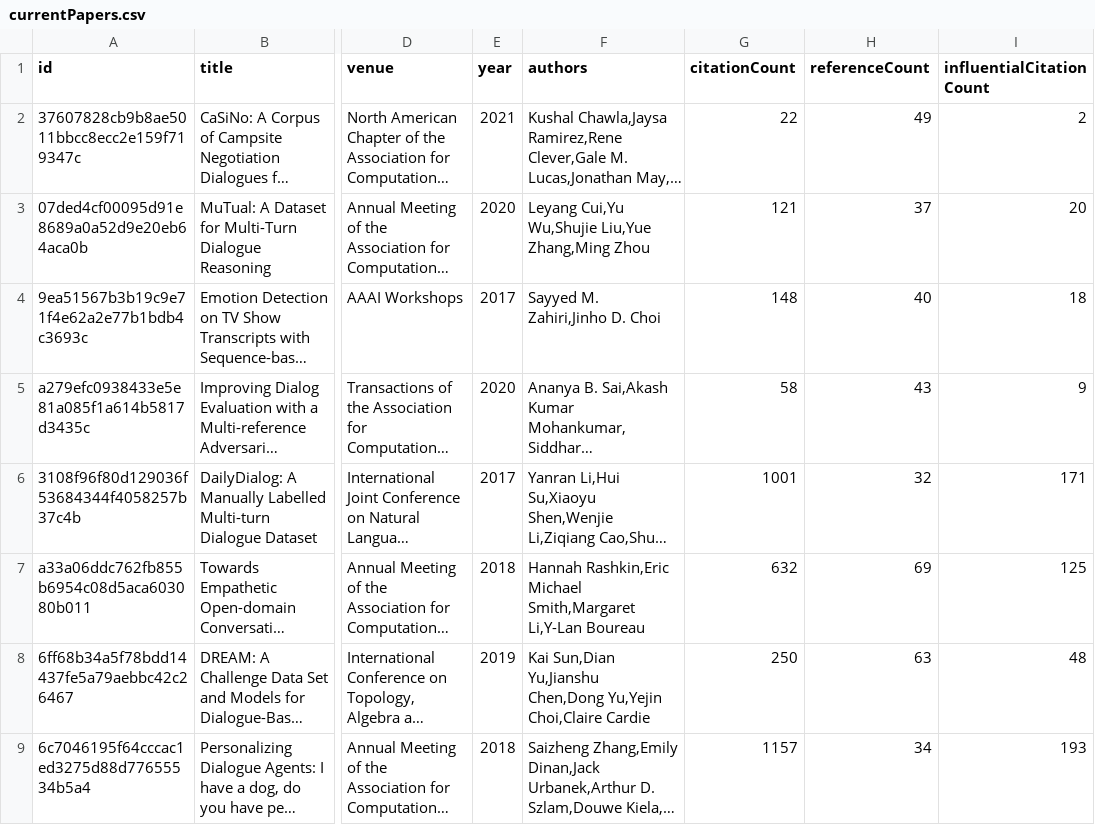
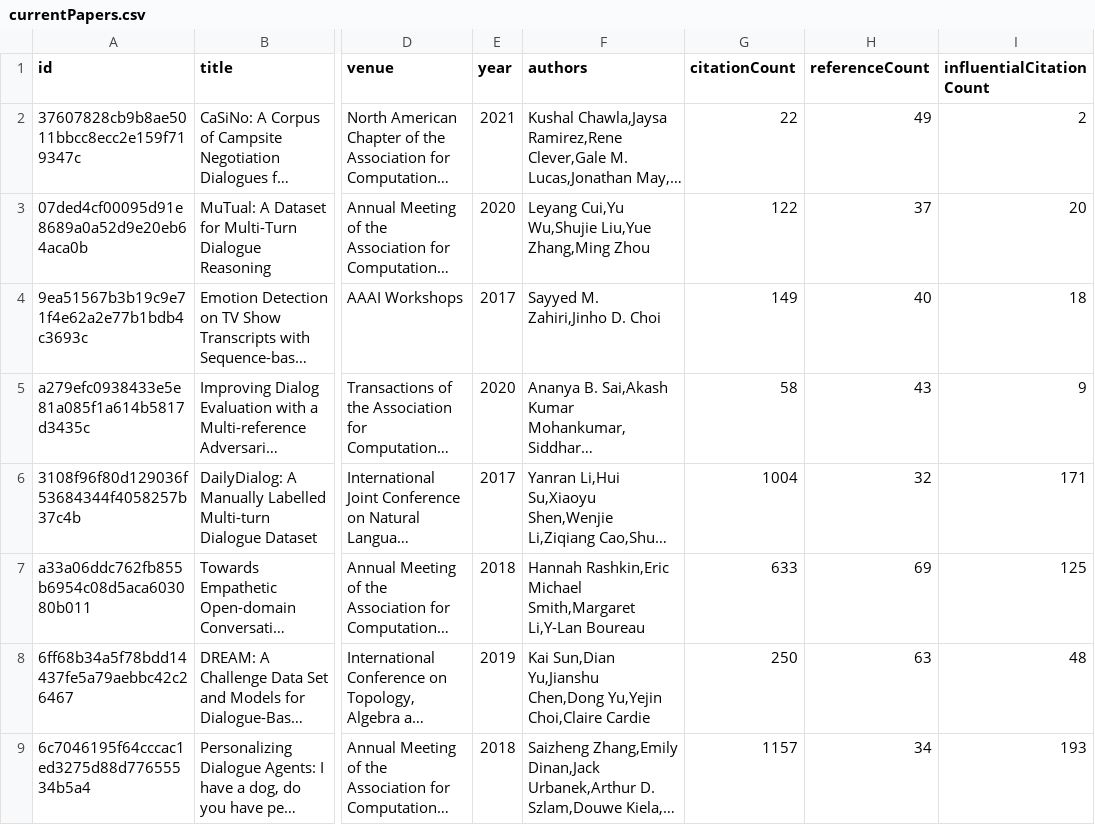
Before and after one commit to avi-jit/pegah-lit-review, a CSV file: data/currentPapers.csv, drawn as a sheet; only a part is shown, gaps mark what is left out; long unchanged cells end in …; the diff names each change by its address in the sheet, - before the commit and + after, or states it on an @@ line.

Commit message:
Update paper data

```diff
--- a/data/currentPapers.csv
+++ b/data/currentPapers.csv
-G3 (citationCount): 121
+G3 (citationCount): 122
-G4 (citationCount): 148
+G4 (citationCount): 149
-G6 (citationCount): 1001
+G6 (citationCount): 1004
-G7 (citationCount): 632
+G7 (citationCount): 633
```
Also changed, not shown: 2 other files.
